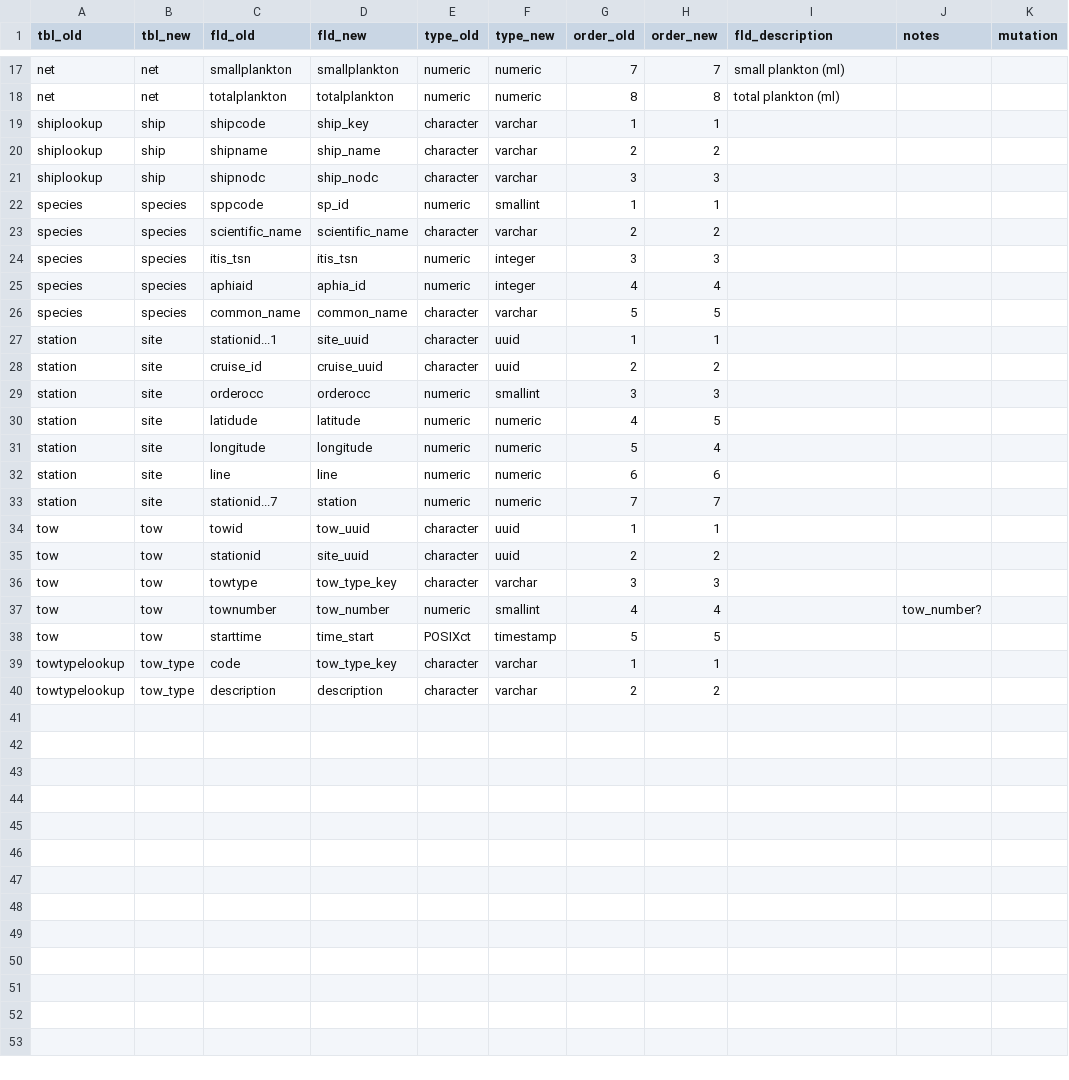
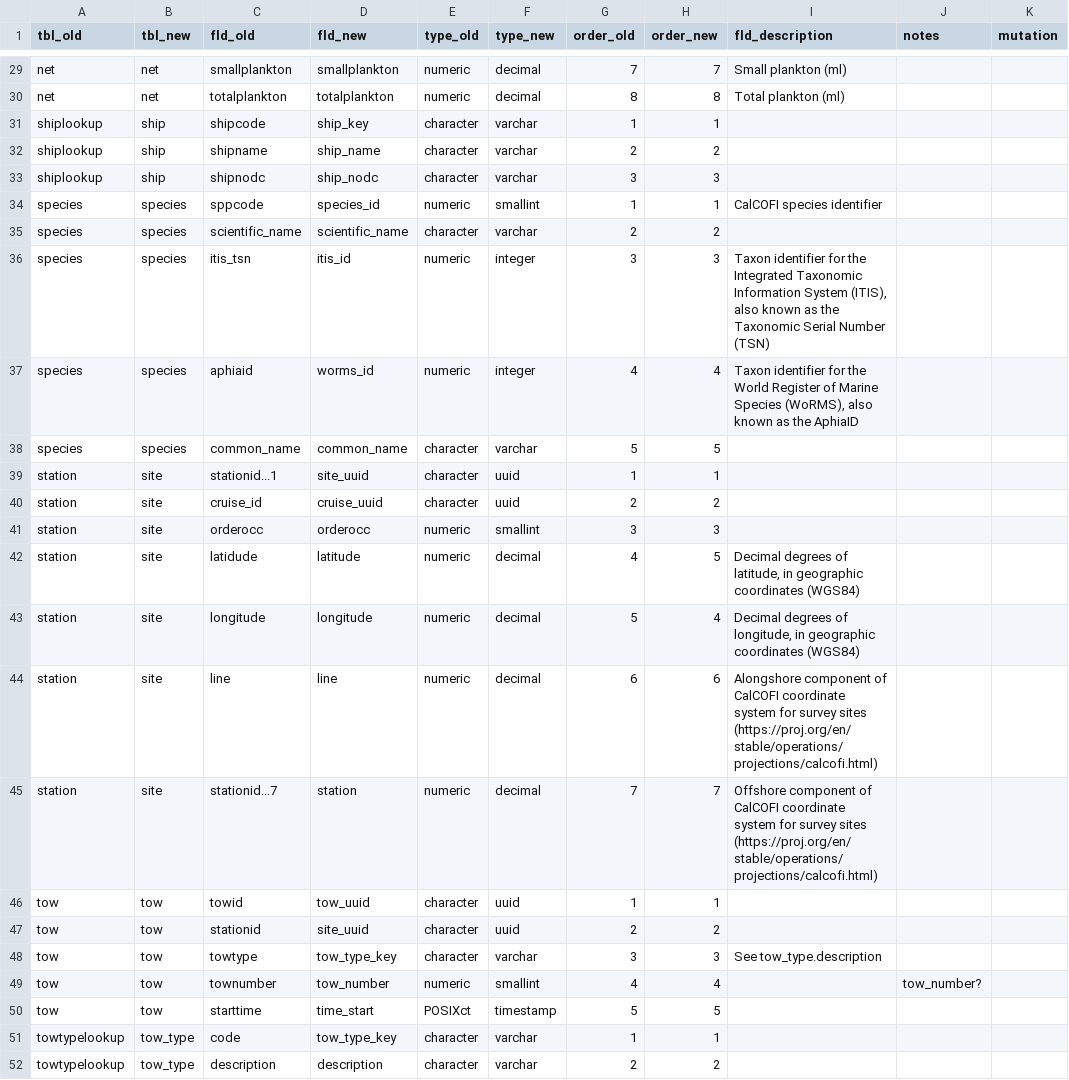
Before and after one commit to CalCOFI/workflows, a CSV file: ingest/swfsc.noaa.gov/calcofi-db/flds_redefine.csv, drawn as a sheet; only a part is shown, gaps mark what is left out; addresses are those after the commit; the diff covers the shown part only; the diff names each change by its address in the sheet, - before the commit and + after, or states it on an @@ line.

```diff
--- a/ingest/swfsc.noaa.gov/calcofi-db/flds_redefine.csv
+++ b/ingest/swfsc.noaa.gov/calcofi-db/flds_redefine.csv
-F29:F30 (type_new): numeric
+F29:F30 (type_new): decimal
-I29 (fld_description): small plankton (ml)
+I29 (fld_description): Small plankton (ml)
-I30 (fld_description): total plankton (ml)
+I30 (fld_description): Total plankton (ml)
-D34 (fld_new): sp_id
+D34 (fld_new): species_id
-I34 (fld_description): (empty)
+I34 (fld_description): CalCOFI species identifier
-D36 (fld_new): itis_tsn
+D36 (fld_new): itis_id
-I36 (fld_description): (empty)
+I36 (fld_description): Taxon identifier for the Integrated Taxonomic Information System (ITIS), also known as the Taxonomic Serial Number (TSN)
-D37 (fld_new): aphia_id
+D37 (fld_new): worms_id
-I37 (fld_description): (empty)
+I37 (fld_description): Taxon identifier for the World Register of Marine Species (WoRMS), also known as the AphiaID
-F42:F45 (type_new): numeric
+F42:F45 (type_new): decimal
-I42 (fld_description): (empty)
+I42 (fld_description): Decimal degrees of latitude, in geographic coordinates (WGS84)
-I43 (fld_description): (empty)
+I43 (fld_description): Decimal degrees of longitude, in geographic coordinates (WGS84)
-I44 (fld_description): (empty)
+I44 (fld_description): Alongshore component of CalCOFI coordinate system for survey sites (https://proj.org/en/stable/operations/projections/calcofi.html)
-I45 (fld_description): (empty)
+I45 (fld_description): Offshore component of CalCOFI coordinate system for survey sites (https://proj.org/en/stable/operations/projections/calcofi.html)
-I48 (fld_description): (empty)
+I48 (fld_description): See tow_type.description
```
Also changed, not shown: 12 added rows and 20 edited cells elsewhere in this file, ingest/swfsc.noaa.gov/calcofi-db/tbls_redefine.csv, 1 other file.
